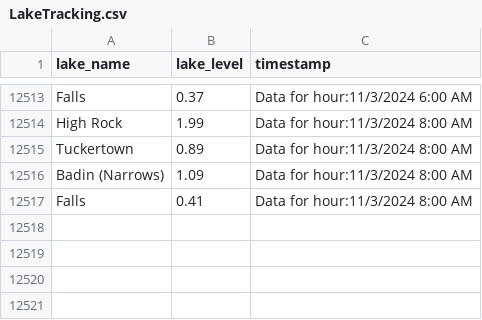
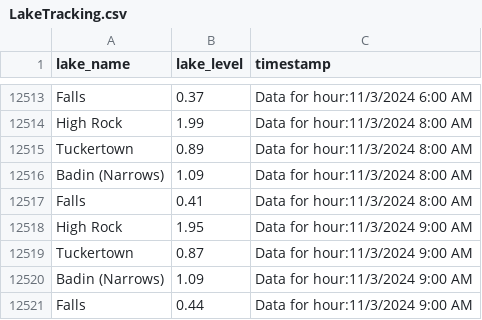
Before and after one commit to jordancox7483/Lake-Scrape-Project2, a CSV file: LakeTracking.csv, drawn as a sheet; only a part is shown, gaps mark what is left out.

Commit message:
Update LakeTracking on Data for hour:11/3/2024 9:00 AM

```diff
--- a/LakeTracking.csv
+++ b/LakeTracking.csv
@@ -12517 +12517,5 @@ Badin (Narrows),1.09,Data for hour:11/3/2024 8:00 AM
 Falls,0.41,Data for hour:11/3/2024 8:00 AM
+High Rock,1.95,Data for hour:11/3/2024 9:00 AM
+Tuckertown,0.87,Data for hour:11/3/2024 9:00 AM
+Badin (Narrows),1.09,Data for hour:11/3/2024 9:00 AM
+Falls,0.44,Data for hour:11/3/2024 9:00 AM
```
